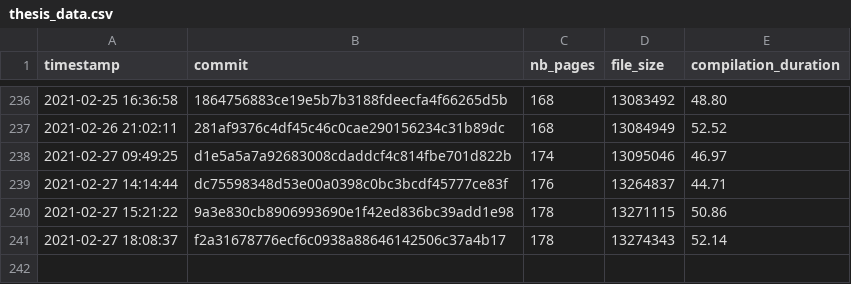
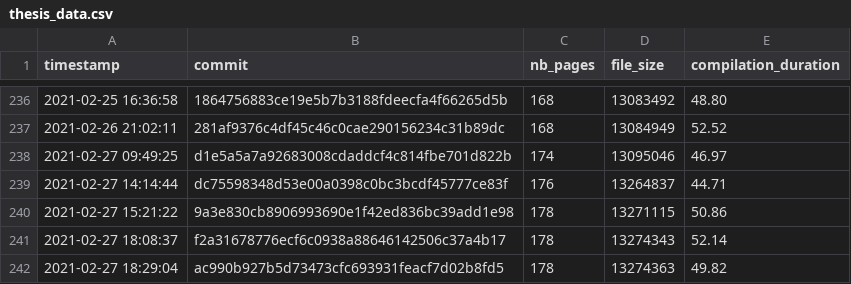
Before and after one commit to Ezibenroc/thesis, a CSV file: build/thesis_data.csv, drawn as a sheet; only a part is shown, gaps mark what is left out; the diff names each change by its address in the sheet, - before the commit and + after, or states it on an @@ line.

Commit message:
New compilation

```diff
--- a/build/thesis_data.csv
+++ b/build/thesis_data.csv
+row 242: 2021-02-27 18:29:04 | ac990b927b5d73473cfc693931feacf7d02b8fd5 | 178 | 13274363 | 49.82
```
Also changed, not shown: 2 other files.
